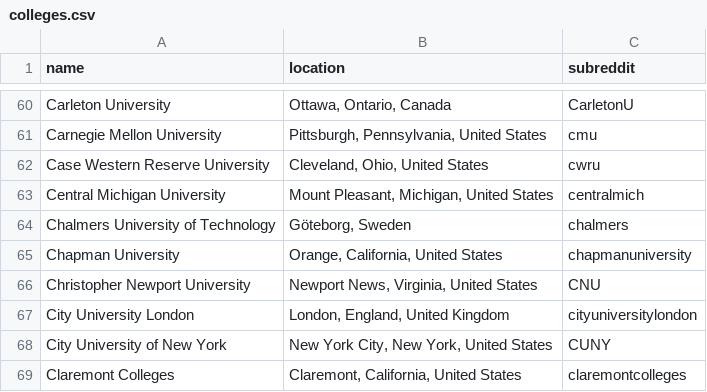
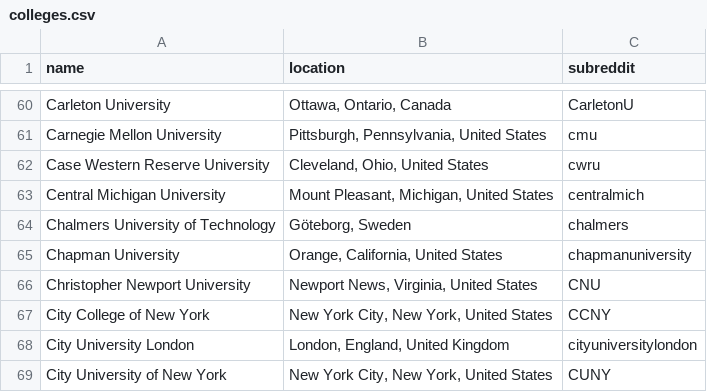
Before and after one commit to karlding/college-subreddits, a CSV file: data/colleges.csv, drawn as a sheet; only a part is shown, gaps mark what is left out; the shorter side is filled out with more unchanged rows.

Commit message:
Add City College of New York

```diff
--- a/data/colleges.csv
+++ b/data/colleges.csv
@@ -66,2 +66,3 @@ name,location,subreddit
 "Christopher Newport University","Newport News, Virginia, United States",CNU
+"City College of New York","New York City, New York, United States",CCNY
 "City University London","London, England, United Kingdom",cityuniversitylondon
```
